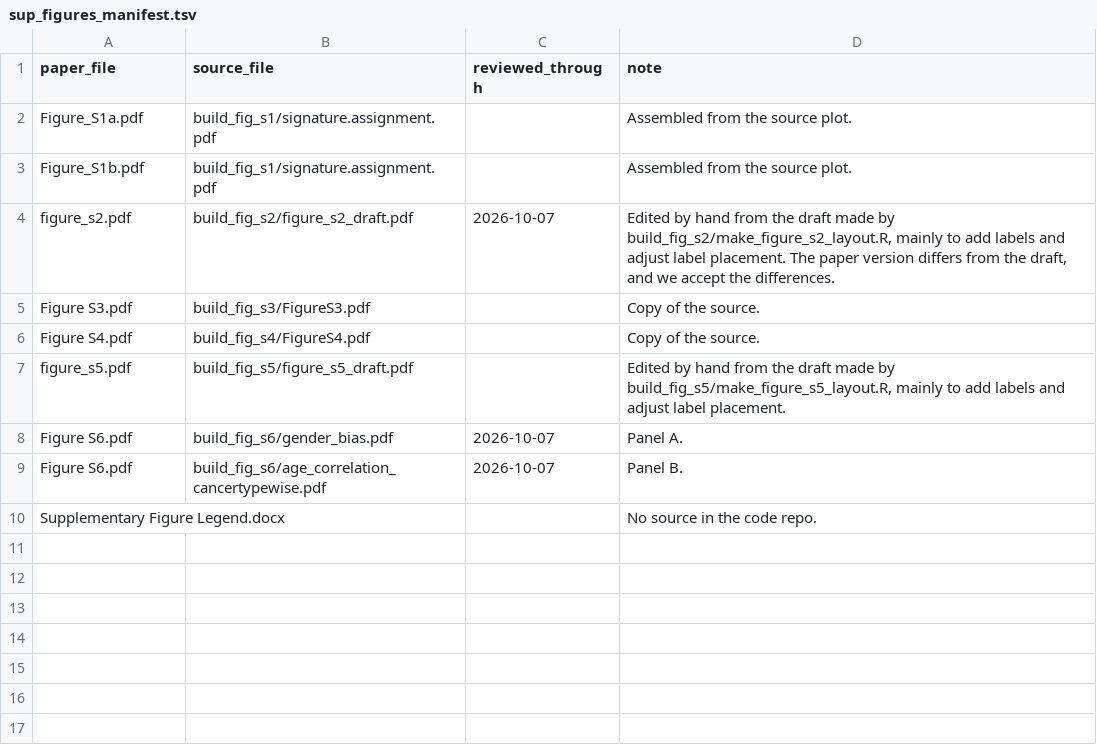
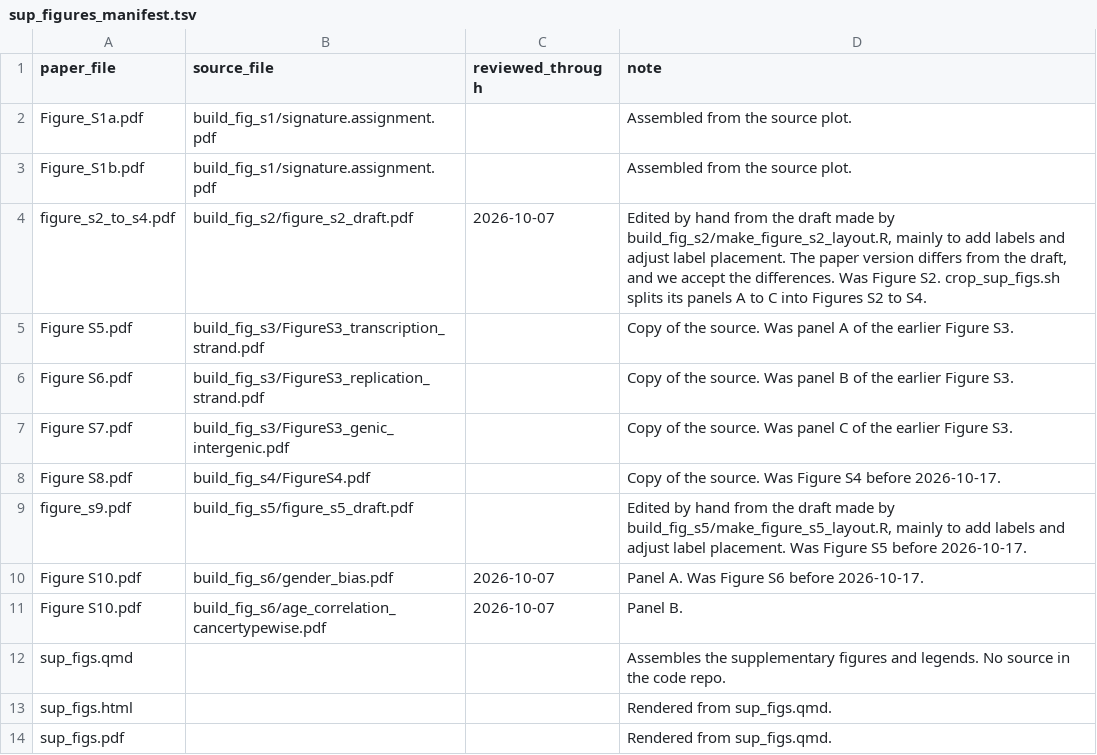
Before and after one commit to liumoLM/Liu2024, a TSV file: sup_figures_manifest.tsv, drawn as a sheet.

```diff
--- a/sup_figures_manifest.tsv
+++ b/sup_figures_manifest.tsv
@@ -3,8 +3,12 @@ Figure_S1a.pdf	build_fig_s1/signature.assignment.pdf		Assembled from the source
 Figure_S1b.pdf	build_fig_s1/signature.assignment.pdf		Assembled from the source plot.
-figure_s2.pdf	build_fig_s2/figure_s2_draft.pdf	2026-10-07	Edited by hand from the draft made by build_fig_s2/make_figure_s2_layout.R, mainly to add labels and adjust label placement. The paper version differs from the draft, and we accept the differences.
-Figure S3.pdf	build_fig_s3/FigureS3.pdf		Copy of the source.
-Figure S4.pdf	build_fig_s4/FigureS4.pdf		Copy of the source.
-figure_s5.pdf	build_fig_s5/figure_s5_draft.pdf		Edited by hand from the draft made by build_fig_s5/make_figure_s5_layout.R, mainly to add labels and adjust label placement.
-Figure S6.pdf	build_fig_s6/gender_bias.pdf	2026-10-07	Panel A.
-Figure S6.pdf	build_fig_s6/age_correlation_cancertypewise.pdf	2026-10-07	Panel B.
-Supplementary Figure Legend.docx			No source in the code repo.
+figure_s2_to_s4.pdf	build_fig_s2/figure_s2_draft.pdf	2026-10-07	Edited by hand from the draft made by build_fig_s2/make_figure_s2_layout.R, mainly to add labels and adjust label placement. The paper version differs from the draft, and we accept the differences. Was Figure S2. crop_sup_figs.sh splits its panels A to C into Figures S2 to S4.
+Figure S5.pdf	build_fig_s3/FigureS3_transcription_strand.pdf		Copy of the source. Was panel A of the earlier Figure S3.
+Figure S6.pdf	build_fig_s3/FigureS3_replication_strand.pdf		Copy of the source. Was panel B of the earlier Figure S3.
+Figure S7.pdf	build_fig_s3/FigureS3_genic_intergenic.pdf		Copy of the source. Was panel C of the earlier Figure S3.
+Figure S8.pdf	build_fig_s4/FigureS4.pdf		Copy of the source. Was Figure S4 before 2026-10-17.
+figure_s9.pdf	build_fig_s5/figure_s5_draft.pdf		Edited by hand from the draft made by build_fig_s5/make_figure_s5_layout.R, mainly to add labels and adjust label placement. Was Figure S5 before 2026-10-17.
+Figure S10.pdf	build_fig_s6/gender_bias.pdf	2026-10-07	Panel A. Was Figure S6 before 2026-10-17.
+Figure S10.pdf	build_fig_s6/age_correlation_cancertypewise.pdf	2026-10-07	Panel B.
+sup_figs.qmd			Assembles the supplementary figures and legends. No source in the code repo.
+sup_figs.html			Rendered from sup_figs.qmd.
+sup_figs.pdf			Rendered from sup_figs.qmd.
```
Also changed, not shown: 29 other files.
